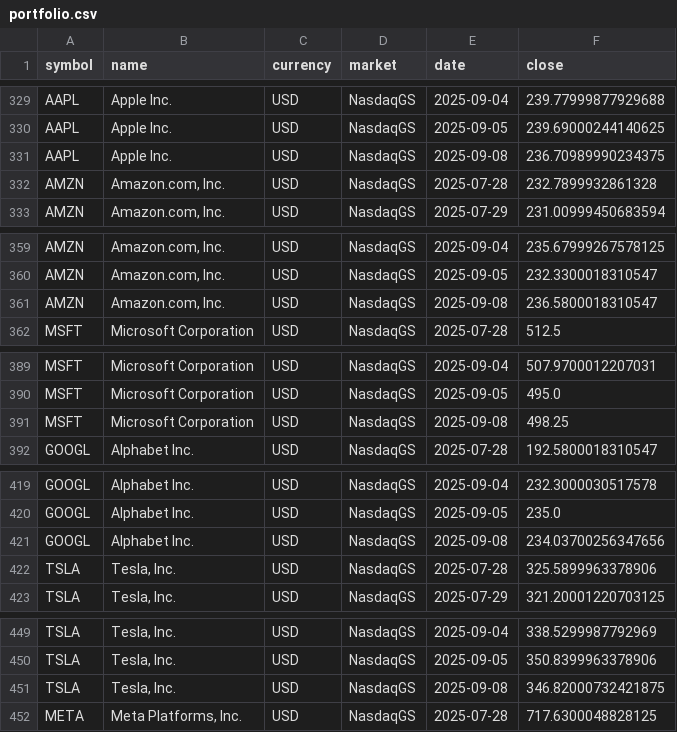
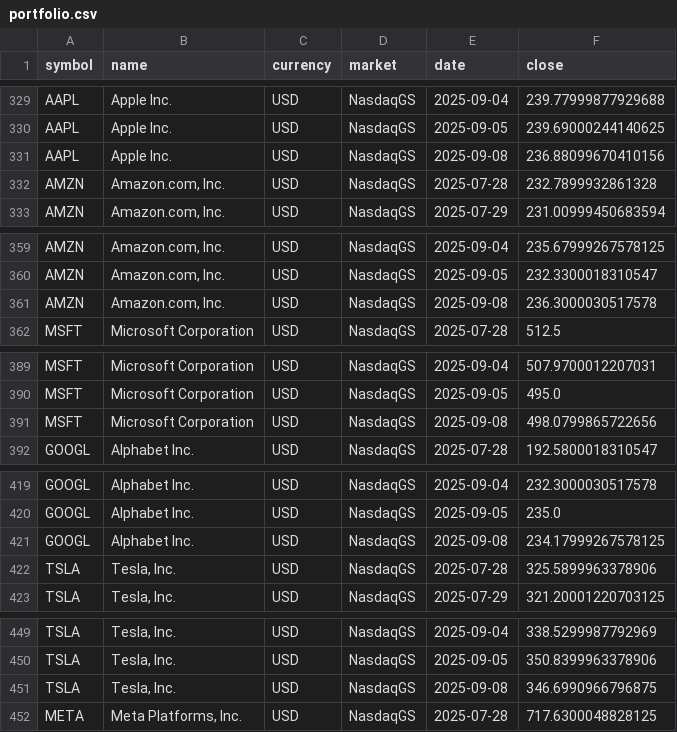
Before and after one commit to sven-teko/Portfoliomanagement, a CSV file: data/portfolio.csv, drawn as a sheet; only a part is shown, gaps mark what is left out; the diff covers the shown part only.

```diff
--- a/data/portfolio.csv
+++ b/data/portfolio.csv
@@ -330,3 +330,3 @@ AAPL;Apple Inc.;USD;NasdaqGS;2025-09-04;239.77999877929688
 AAPL;Apple Inc.;USD;NasdaqGS;2025-09-05;239.69000244140625
-AAPL;Apple Inc.;USD;NasdaqGS;2025-09-08;236.70989990234375
+AAPL;Apple Inc.;USD;NasdaqGS;2025-09-08;236.88099670410156
 AMZN;Amazon.com, Inc.;USD;NasdaqGS;2025-07-28;232.7899932861328
@@ -360,3 +360,3 @@ AMZN;Amazon.com, Inc.;USD;NasdaqGS;2025-09-04;235.67999267578125
 AMZN;Amazon.com, Inc.;USD;NasdaqGS;2025-09-05;232.3300018310547
-AMZN;Amazon.com, Inc.;USD;NasdaqGS;2025-09-08;236.5800018310547
+AMZN;Amazon.com, Inc.;USD;NasdaqGS;2025-09-08;236.3000030517578
 MSFT;Microsoft Corporation;USD;NasdaqGS;2025-07-28;512.5
@@ -390,3 +390,3 @@ MSFT;Microsoft Corporation;USD;NasdaqGS;2025-09-04;507.9700012207031
 MSFT;Microsoft Corporation;USD;NasdaqGS;2025-09-05;495.0
-MSFT;Microsoft Corporation;USD;NasdaqGS;2025-09-08;498.25
+MSFT;Microsoft Corporation;USD;NasdaqGS;2025-09-08;498.0799865722656
 GOOGL;Alphabet Inc.;USD;NasdaqGS;2025-07-28;192.5800018310547
@@ -420,3 +420,3 @@ GOOGL;Alphabet Inc.;USD;NasdaqGS;2025-09-04;232.3000030517578
 GOOGL;Alphabet Inc.;USD;NasdaqGS;2025-09-05;235.0
-GOOGL;Alphabet Inc.;USD;NasdaqGS;2025-09-08;234.03700256347656
+GOOGL;Alphabet Inc.;USD;NasdaqGS;2025-09-08;234.17999267578125
 TSLA;Tesla, Inc.;USD;NasdaqGS;2025-07-28;325.5899963378906
@@ -450,3 +450,3 @@ TSLA;Tesla, Inc.;USD;NasdaqGS;2025-09-04;338.5299987792969
 TSLA;Tesla, Inc.;USD;NasdaqGS;2025-09-05;350.8399963378906
-TSLA;Tesla, Inc.;USD;NasdaqGS;2025-09-08;346.82000732421875
+TSLA;Tesla, Inc.;USD;NasdaqGS;2025-09-08;346.6990966796875
 META;Meta Platforms, Inc.;USD;NasdaqGS;2025-07-28;717.6300048828125
```
Also changed, not shown: 5 edited cells elsewhere in this file, 4 other files.
